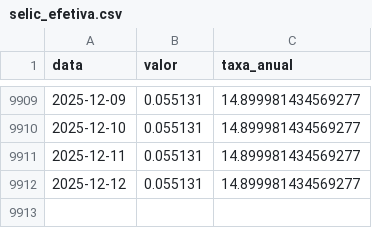
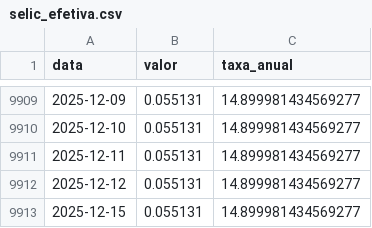
Before and after one commit to jose-fernando-1/Taxa-Selic, a CSV file: selic_efetiva.csv, drawn as a sheet; only a part is shown, gaps mark what is left out; the diff names each change by its address in the sheet, - before the commit and + after, or states it on an @@ line.

```diff
--- a/selic_efetiva.csv
+++ b/selic_efetiva.csv
+row 9913: 2025-12-15 | 0.055131 | 14.899981434569277
```
Also changed, not shown: selic_recente.csv, 1 other file.
